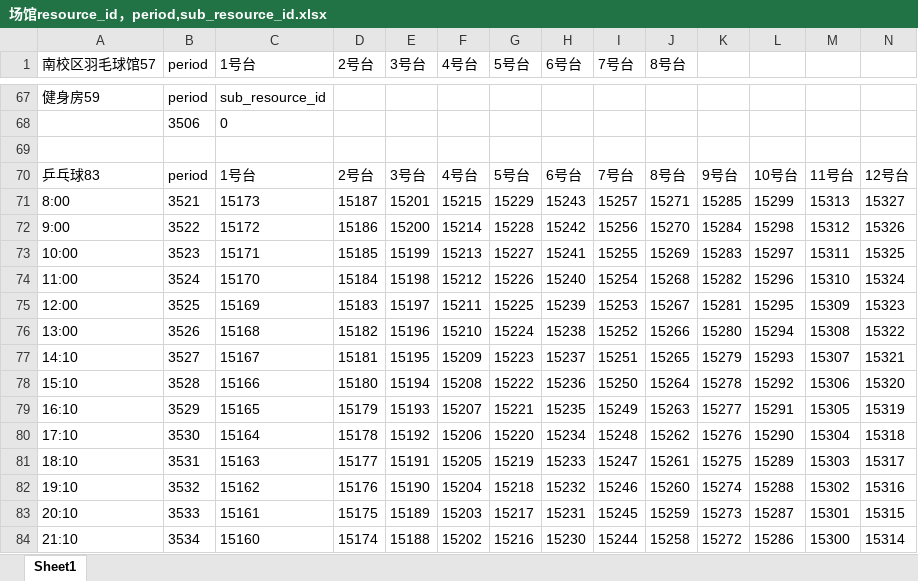
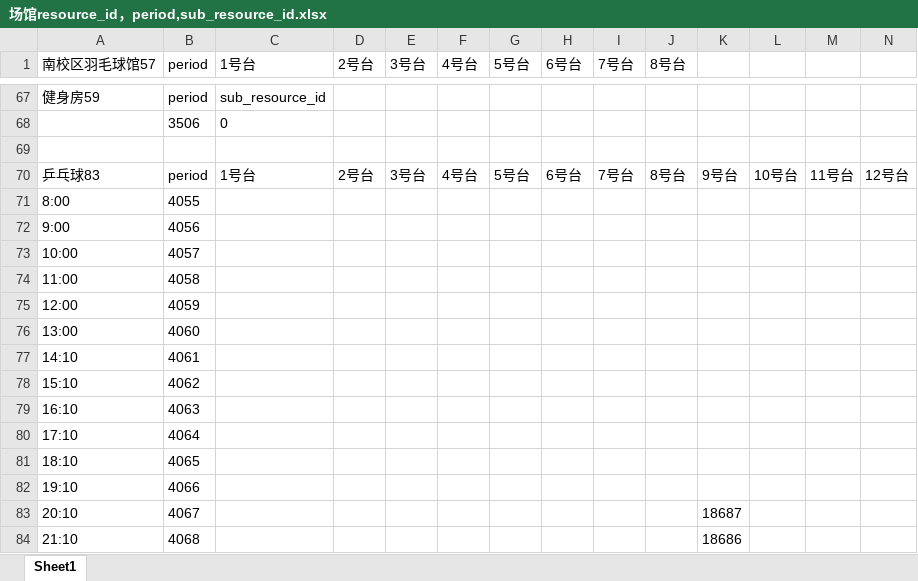
Before and after one commit to tim896986/HNU_gym-automatic-reservation, an Excel workbook: 场馆resource_id，period,sub_resource_id.xlsx, sheet Sheet1, drawn as a sheet; only a part is shown, gaps mark what is left out; values as stored, in another font and other column widths than the file's, no borders; removed rows and columns are numbered as before the commit, all else as after; rows hold the shown columns only; the diff names each change by its address in the sheet, - before the commit and + after, or states it on an @@ line.

```diff
--- a/场馆resource_id，period,sub_resource_id.xlsx (sheet Sheet1)
+++ b/场馆resource_id，period,sub_resource_id.xlsx (sheet Sheet1)
-row 71: 8:00 | 3521 | 15173 | 15187 | 15201 | 15215 | 15229 | 15243 | 15257 | 15271 | 15285 | 15299 | 15313 | 15327
-row 72: 9:00 | 3522 | 15172 | 15186 | 15200 | 15214 | 15228 | 15242 | 15256 | 15270 | 15284 | 15298 | 15312 | 15326
-row 73: 10:00 | 3523 | 15171 | 15185 | 15199 | 15213 | 15227 | 15241 | 15255 | 15269 | 15283 | 15297 | 15311 | 15325
-row 74: 11:00 | 3524 | 15170 | 15184 | 15198 | 15212 | 15226 | 15240 | 15254 | 15268 | 15282 | 15296 | 15310 | 15324
-row 75: 12:00 | 3525 | 15169 | 15183 | 15197 | 15211 | 15225 | 15239 | 15253 | 15267 | 15281 | 15295 | 15309 | 15323
-row 76: 13:00 | 3526 | 15168 | 15182 | 15196 | 15210 | 15224 | 15238 | 15252 | 15266 | 15280 | 15294 | 15308 | 15322
-row 77: 14:10 | 3527 | 15167 | 15181 | 15195 | 15209 | 15223 | 15237 | 15251 | 15265 | 15279 | 15293 | 15307 | 15321
-row 78: 15:10 | 3528 | 15166 | 15180 | 15194 | 15208 | 15222 | 15236 | 15250 | 15264 | 15278 | 15292 | 15306 | 15320
-row 79: 16:10 | 3529 | 15165 | 15179 | 15193 | 15207 | 15221 | 15235 | 15249 | 15263 | 15277 | 15291 | 15305 | 15319
-row 80: 17:10 | 3530 | 15164 | 15178 | 15192 | 15206 | 15220 | 15234 | 15248 | 15262 | 15276 | 15290 | 15304 | 15318
-row 81: 18:10 | 3531 | 15163 | 15177 | 15191 | 15205 | 15219 | 15233 | 15247 | 15261 | 15275 | 15289 | 15303 | 15317
-row 82: 19:10 | 3532 | 15162 | 15176 | 15190 | 15204 | 15218 | 15232 | 15246 | 15260 | 15274 | 15288 | 15302 | 15316
-row 83: 20:10 | 3533 | 15161 | 15175 | 15189 | 15203 | 15217 | 15231 | 15245 | 15259 | 15273 | 15287 | 15301 | 15315
-row 84: 21:10 | 3534 | 15160 | 15174 | 15188 | 15202 | 15216 | 15230 | 15244 | 15258 | 15272 | 15286 | 15300 | 15314
+row 71: 8:00 | 4055
+row 72: 9:00 | 4056
+row 73: 10:00 | 4057
+row 74: 11:00 | 4058
+row 75: 12:00 | 4059
+row 76: 13:00 | 4060
+row 77: 14:10 | 4061
+row 78: 15:10 | 4062
+row 79: 16:10 | 4063
+row 80: 17:10 | 4064
+row 81: 18:10 | 4065
+row 82: 19:10 | 4066
+row 83: 20:10 | 4067 |  |  |  |  |  |  |  |  | 18687
+row 84: 21:10 | 4068 |  |  |  |  |  |  |  |  | 18686
```
Also changed, not shown: 222.xlsx, 6 other files.
